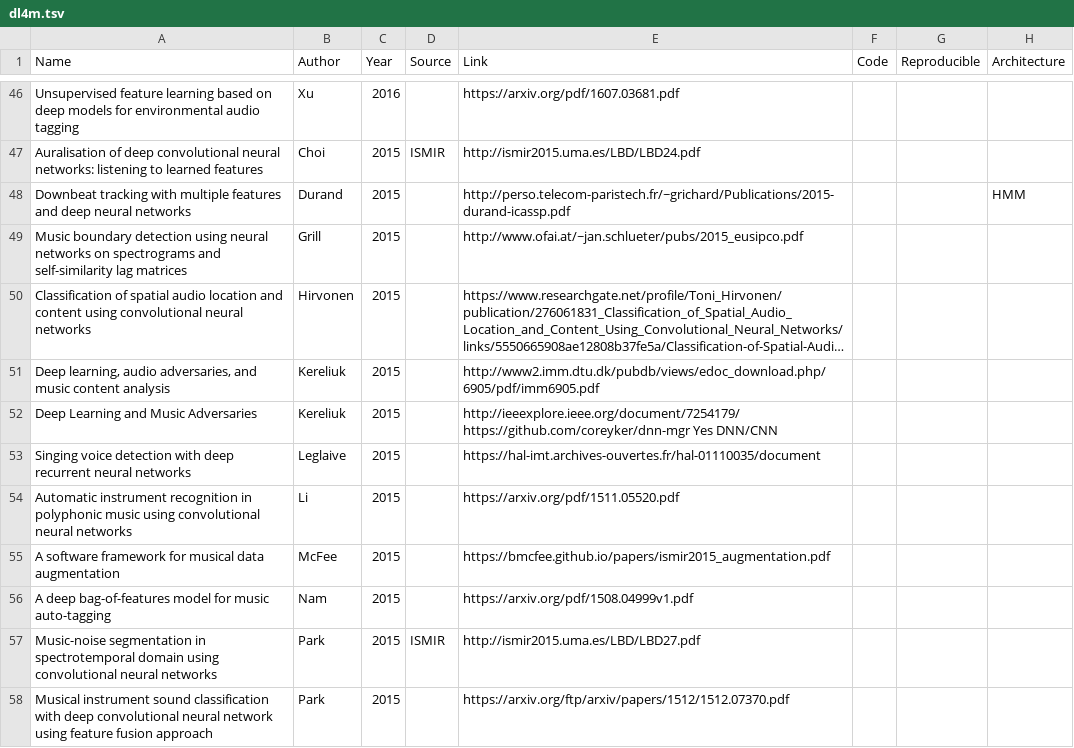
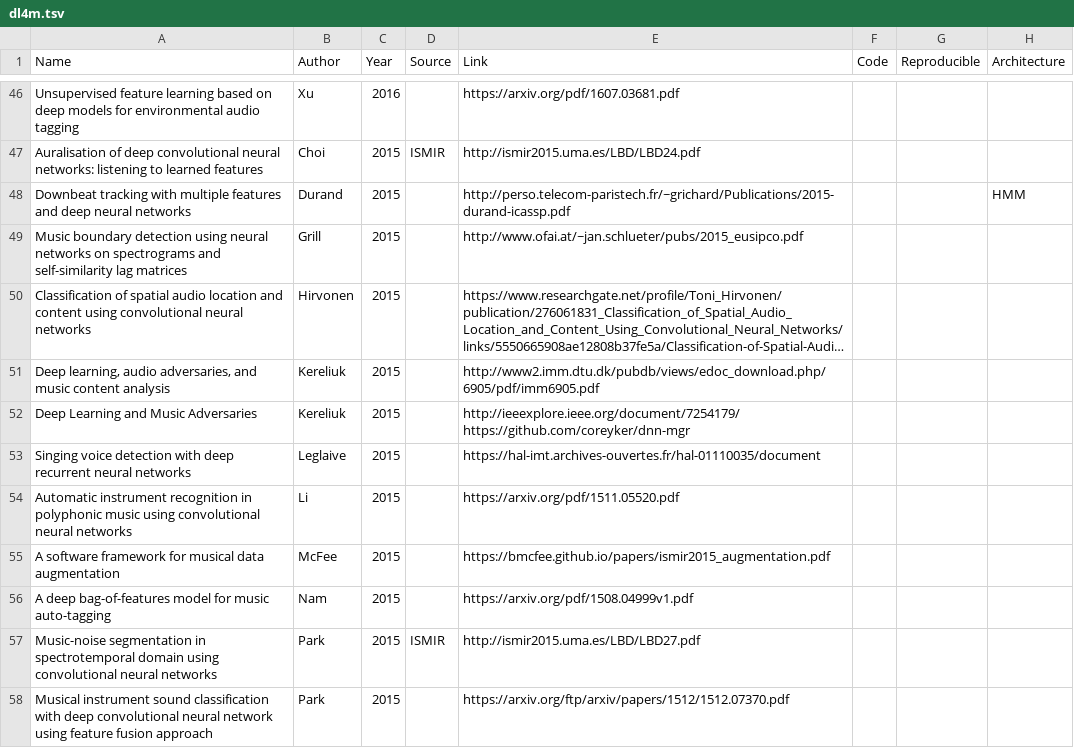
Before and after one commit to ybayle/awesome-deep-learning-music, a TSV file: dl4m.tsv, drawn as a sheet; only a part is shown, gaps mark what is left out; long unchanged cells end in …; the diff names each change by its address in the sheet, - before the commit and + after, or states it on an @@ line.

```diff
--- a/dl4m.tsv
+++ b/dl4m.tsv
-E52 (Link): http://ieeexplore.ieee.org/document/7254179/ https://github.com/coreyker/dnn-mgr Yes DNN/CNN
+E52 (Link): http://ieeexplore.ieee.org/document/7254179/ https://github.com/coreyker/dnn-mgr
```
